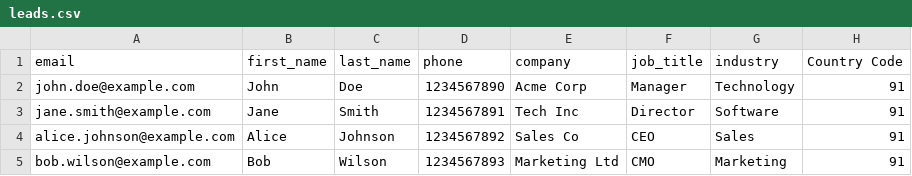
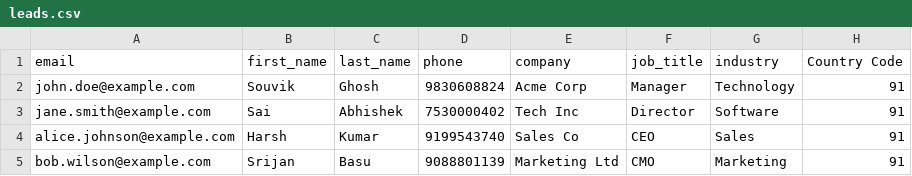
Before and after one commit to Call-Sure-AI/csai-fastapi, a CSV file: leads.csv, drawn as a sheet.

```diff
--- a/leads.csv
+++ b/leads.csv
@@ -1,5 +1,5 @@
 email,first_name,last_name,phone,company,job_title,industry,Country Code
-john.doe@example.com,John,Doe,1234567890,Acme Corp,Manager,Technology,91
-jane.smith@example.com,Jane,Smith,1234567891,Tech Inc,Director,Software,91
-alice.johnson@example.com,Alice,Johnson,1234567892,Sales Co,CEO,Sales,91
-bob.wilson@example.com,Bob,Wilson,1234567893,Marketing Ltd,CMO,Marketing,91
+john.doe@example.com,Souvik ,Ghosh,9830608824,Acme Corp,Manager,Technology,91
+jane.smith@example.com,Sai ,Abhishek,7530000402,Tech Inc,Director,Software,91
+alice.johnson@example.com,Harsh,Kumar,9199543740,Sales Co,CEO,Sales,91
+bob.wilson@example.com,Srijan,Basu,9088801139,Marketing Ltd,CMO,Marketing,91
```
Also changed, not shown: 5 other files.
